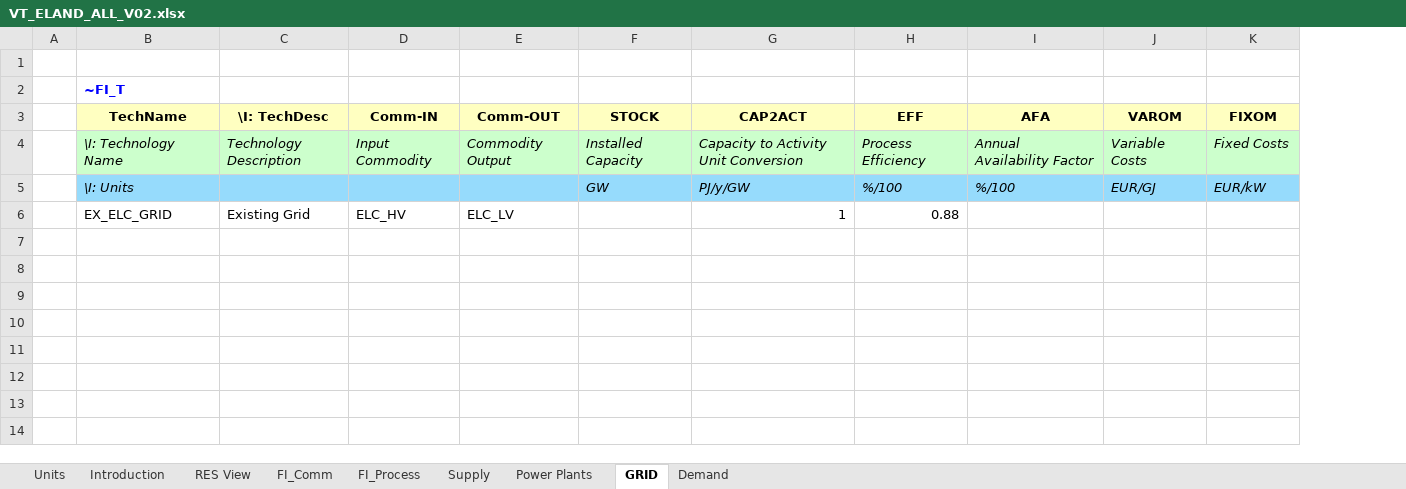
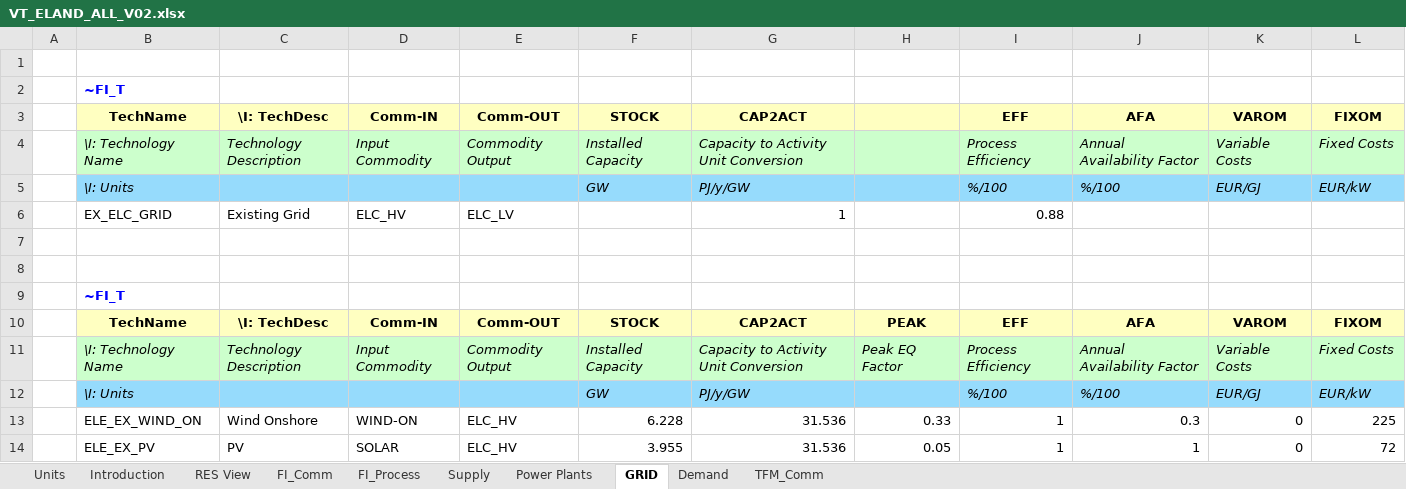
Before and after one commit to galalorenzo9/IERP, an Excel workbook: VT_ELAND_ALL_V02.xlsx, sheet GRID, drawn as a sheet; values as stored, in another font and other column widths than the file's, no borders; the diff names each change by its address in the sheet, - before the commit and + after, or states it on an @@ line.

```diff
--- a/VT_ELAND_ALL_V02.xlsx (sheet GRID)
+++ b/VT_ELAND_ALL_V02.xlsx (sheet GRID)
+sheet tab: TFM_Comm
+column H, empty
+row 7: (empty)
+row 8: (empty)
+row 9:  | ~FI_T
+row 10:  | TechName | \I: TechDesc | Comm-IN | Comm-OUT | STOCK | CAP2ACT | PEAK | EFF | AFA | VAROM | FIXOM
+row 11:  | \I: Technology Name | Technology Description | Input Commodity | Commodity Output | Installed Capacity | Capacity to Activity Unit Conversion | Peak EQ Factor | Process Efficiency | Annual Availability Factor | Variable Costs | Fixed Costs
+row 12:  | \I: Units |  |  |  | GW | PJ/y/GW |  | %/100 | %/100 | EUR/GJ | EUR/kW
+row 13:  | ELE_EX_WIND_ON | Wind Onshore | WIND-ON | ELC_HV | 6.228 | 31.536 | 0.33 | 1 | 0.3 | 0 | 225
+row 14:  | ELE_EX_PV | PV | SOLAR | ELC_HV | 3.955 | 31.536 | 0.05 | 1 | 1 | 0 | 72
```
Also changed, not shown: sheet FI_Process, sheet FI_Comm, formulas that keep their value.
